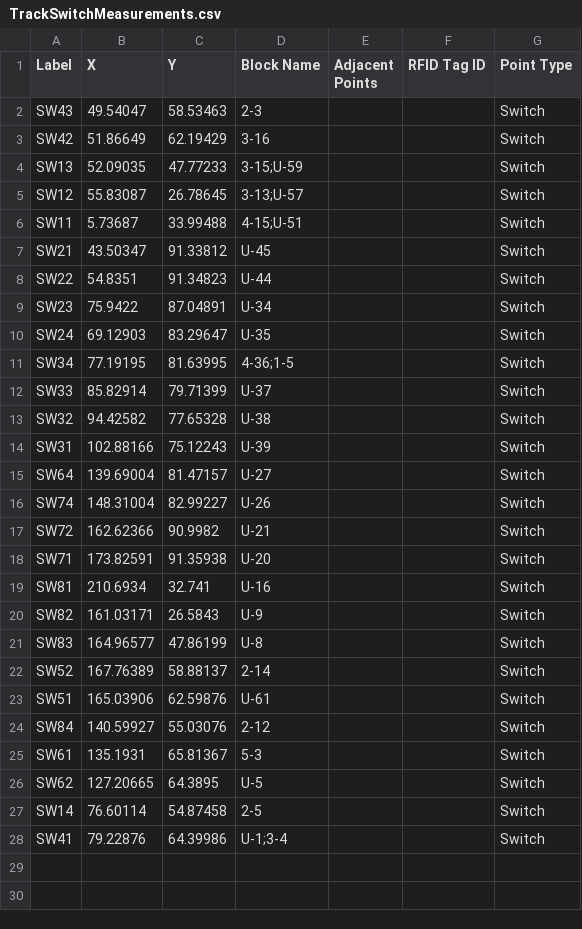
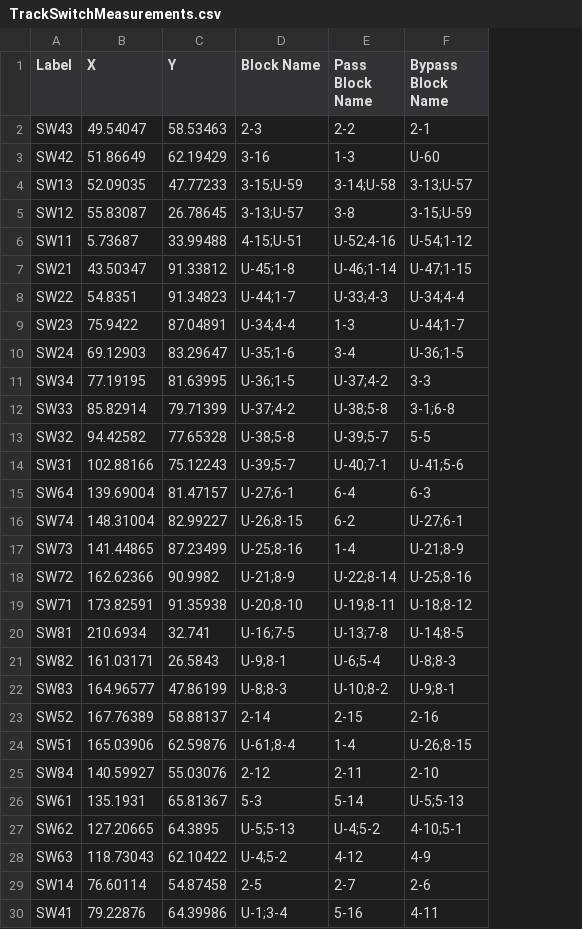
Before and after one commit to Rmadyun/CPE656TL, a CSV file: install/TrackSwitchMeasurements.csv, drawn as a sheet; removed rows and columns are numbered as before the commit, all else as after; the diff names each change by its address in the sheet, - before the commit and + after, or states it on an @@ line.

Commit message:
Updated the install folder to use the latest train navigation database information.

```diff
--- a/install/TrackSwitchMeasurements.csv
+++ b/install/TrackSwitchMeasurements.csv
-column E (Adjacent Points), empty
-column F (RFID Tag ID), empty
-column G (Point Type), rows 2-28: all Switch
+column E (Pass Block Name), rows 2-16: 2-2 | 1-3 | 3-14;U-58 | 3-8 | U-52;4-16 | U-46;1-14 | U-33;4-3 | 1-3 | 3-4 | U-37;4-2 | U-38;5-8 | U-39;5-7 | U-40;7-1 | 6-4 | 6-2; rows 18-27: U-22;8-14 | U-19;8-11 | U-13;7-8 | U-6;5-4 | U-10;8-2 | 2-15 | 1-4 | 2-11 | 5-14 | U-4;5-2; rows 29-30: 2-7 | 5-16
+column F (Bypass Block Name), rows 2-16: 2-1 | U-60 | 3-13;U-57 | 3-15;U-59 | U-54;1-12 | U-47;1-15 | U-34;4-4 | U-44;1-7 | U-36;1-5 | 3-3 | 3-1;6-8 | 5-5 | U-41;5-6 | 6-3 | U-27;6-1; rows 18-27: U-25;8-16 | U-18;8-12 | U-14;8-5 | U-8;8-3 | U-9;8-1 | 2-16 | U-26;8-15 | 2-10 | U-5;5-13 | 4-10;5-1; rows 29-30: 2-6 | 4-11
-D7 (Block Name): U-45
+D7 (Block Name): U-45;1-8
-D8 (Block Name): U-44
+D8 (Block Name): U-44;1-7
-D9 (Block Name): U-34
+D9 (Block Name): U-34;4-4
-D10 (Block Name): U-35
+D10 (Block Name): U-35;1-6
-D11 (Block Name): 4-36;1-5
+D11 (Block Name): U-36;1-5
-D12 (Block Name): U-37
+D12 (Block Name): U-37;4-2
-D13 (Block Name): U-38
+D13 (Block Name): U-38;5-8
-D14 (Block Name): U-39
+D14 (Block Name): U-39;5-7
-D15 (Block Name): U-27
+D15 (Block Name): U-27;6-1
-D16 (Block Name): U-26
+D16 (Block Name): U-26;8-15
+row 17: SW73 | 141.44865 | 87.23499 | U-25;8-16 | 1-4 | U-21;8-9
-D18 (Block Name): U-21
+D18 (Block Name): U-21;8-9
-D19 (Block Name): U-20
+D19 (Block Name): U-20;8-10
-D20 (Block Name): U-16
+D20 (Block Name): U-16;7-5
-D21 (Block Name): U-9
+D21 (Block Name): U-9;8-1
-D22 (Block Name): U-8
+D22 (Block Name): U-8;8-3
-D24 (Block Name): U-61
+D24 (Block Name): U-61;8-4
-D27 (Block Name): U-5
+D27 (Block Name): U-5;5-13
+row 28: SW63 | 118.73043 | 62.10422 | U-4;5-2 | 4-12 | 4-9
```
Also changed, not shown: 1 other file.
